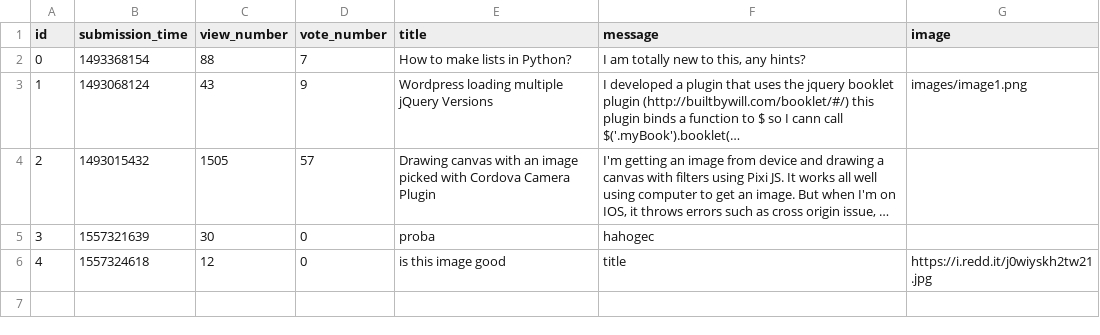
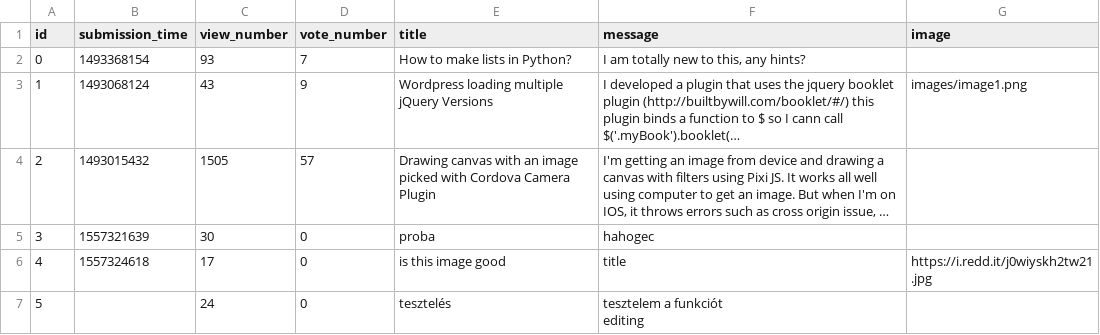
Before and after one commit to benceKovacs04/ask-mate-python, a CSV file: sample_data/question.csv, drawn as a sheet; long unchanged cells end in …; ↵ is a line break in a cell; the diff names each change by its address in the sheet, - before the commit and + after, or states it on an @@ line.

```diff
--- a/sample_data/question.csv
+++ b/sample_data/question.csv
-C2 (view_number): 88
+C2 (view_number): 93
-C6 (view_number): 12
+C6 (view_number): 17
+row 7: 5 |  | 24 | 0 | tesztelés | tesztelem a funkciót ↵ editing
```
Also changed, not shown: sample_data/answer.csv, 5 other files.
